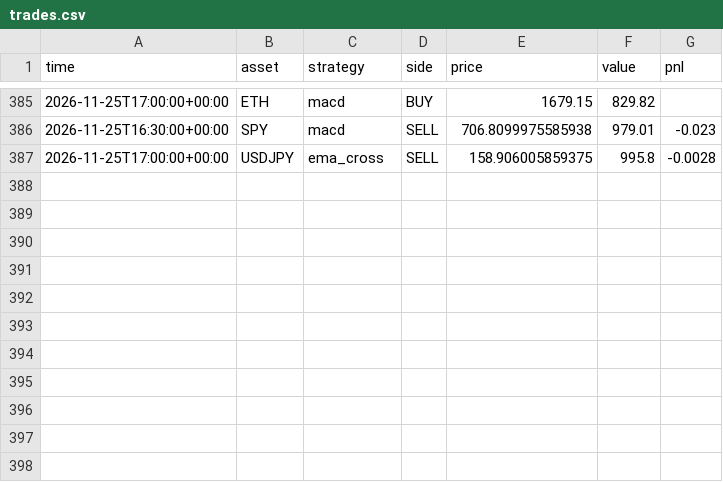
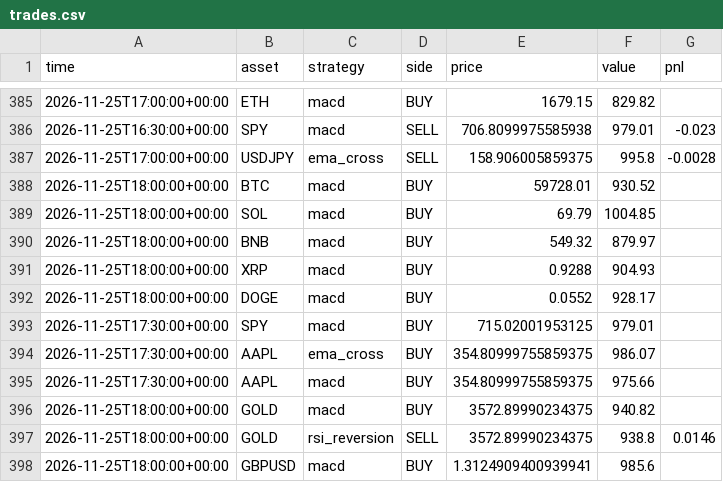
Before and after one commit to RocketLutzk/tradesim, a CSV file: data/trades.csv, drawn as a sheet; only a part is shown, gaps mark what is left out.

```diff
--- a/data/trades.csv
+++ b/data/trades.csv
@@ -387 +387,12 @@ time,asset,strategy,side,price,value,pnl
 2026-11-25T17:00:00+00:00,USDJPY,ema_cross,SELL,158.906005859375,995.8,-0.0028
+2026-11-25T18:00:00+00:00,BTC,macd,BUY,59728.01,930.52,
+2026-11-25T18:00:00+00:00,SOL,macd,BUY,69.79,1004.85,
+2026-11-25T18:00:00+00:00,BNB,macd,BUY,549.32,879.97,
+2026-11-25T18:00:00+00:00,XRP,macd,BUY,0.9288,904.93,
+2026-11-25T18:00:00+00:00,DOGE,macd,BUY,0.0552,928.17,
+2026-11-25T17:30:00+00:00,SPY,macd,BUY,715.02001953125,979.01,
+2026-11-25T17:30:00+00:00,AAPL,ema_cross,BUY,354.80999755859375,986.07,
+2026-11-25T17:30:00+00:00,AAPL,macd,BUY,354.80999755859375,975.66,
+2026-11-25T18:00:00+00:00,GOLD,macd,BUY,3572.89990234375,940.82,
+2026-11-25T18:00:00+00:00,GOLD,rsi_reversion,SELL,3572.89990234375,938.8,0.0146
+2026-11-25T18:00:00+00:00,GBPUSD,macd,BUY,1.3124909400939941,985.6,
```
Also changed, not shown: 2 other files.
